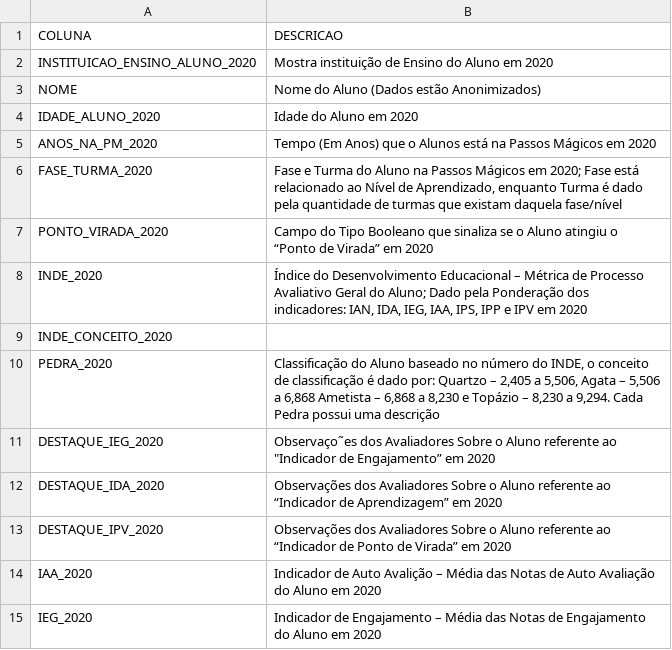
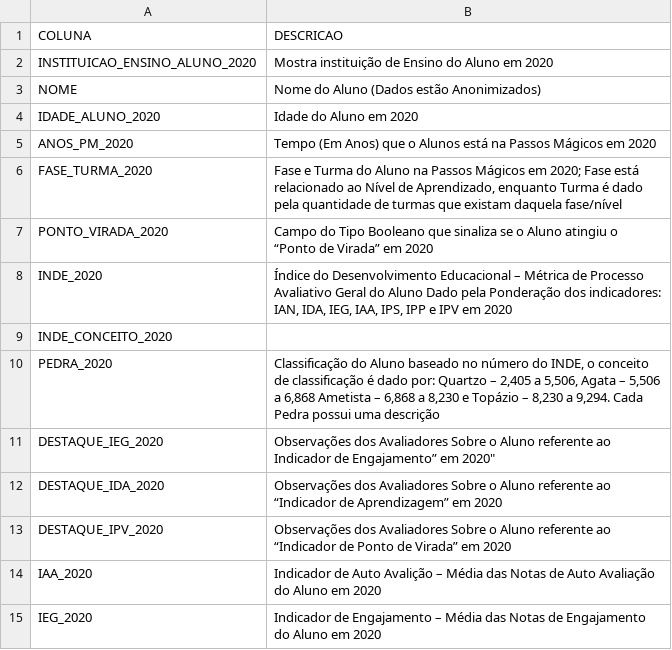
Before and after one commit to jorgeplatero/postech_techchallenge_fase_5, a CSV file: dados/dicionario.csv, drawn as a sheet; only a part is shown; the diff covers the shown part only.

```diff
--- a/dados/dicionario.csv
+++ b/dados/dicionario.csv
@@ -4,9 +4,9 @@ NOME;Nome do Aluno (Dados estão Anonimizados)
 IDADE_ALUNO_2020;Idade do Aluno em 2020
-ANOS_NA_PM_2020;Tempo (Em Anos) que o Alunos está na Passos Mágicos em 2020
+ANOS_PM_2020;Tempo (Em Anos) que o Alunos está na Passos Mágicos em 2020
 FASE_TURMA_2020;"Fase e Turma do Aluno na Passos Mágicos em 2020; Fase está relacionado ao Nível de Aprendizado, enquanto Turma é dado pela quantidade de turmas que existam daquela fase/nível"
 PONTO_VIRADA_2020;Campo do Tipo Booleano que sinaliza se o Aluno atingiu o “Ponto de Virada” em 2020
-INDE_2020;"Índice do Desenvolvimento Educacional – Métrica de Processo Avaliativo Geral do Aluno; Dado pela Ponderação dos indicadores: IAN, IDA, IEG, IAA, IPS, IPP e IPV em 2020"
+INDE_2020;Índice do Desenvolvimento Educacional – Métrica de Processo Avaliativo Geral do Aluno Dado pela Ponderação dos indicadores: IAN, IDA, IEG, IAA, IPS, IPP e IPV em 2020
 INDE_CONCEITO_2020;
 PEDRA_2020;Classificação do Aluno baseado no número do INDE, o conceito de classificação é dado por: Quartzo – 2,405 a 5,506, Agata – 5,506 a 6,868 Ametista – 6,868 a 8,230 e Topázio – 8,230 a 9,294. Cada Pedra possui uma descrição
-DESTAQUE_IEG_2020;"Observaço˜es dos Avaliadores Sobre o Aluno referente ao ""Indicador de Engajamento” em 2020"
+DESTAQUE_IEG_2020;"Observações dos Avaliadores Sobre o Aluno referente ao "Indicador de Engajamento” em 2020"
 DESTAQUE_IDA_2020;Observações dos Avaliadores Sobre o Aluno referente ao “Indicador de Aprendizagem” em 2020
```
Also changed, not shown: 4 removed rows and 5 edited cells elsewhere in this file, 4 other files.
